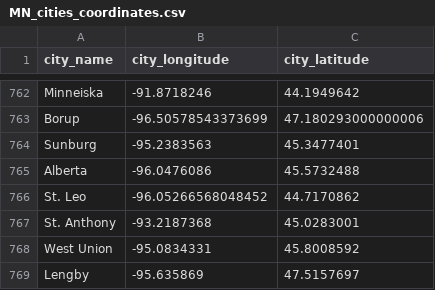
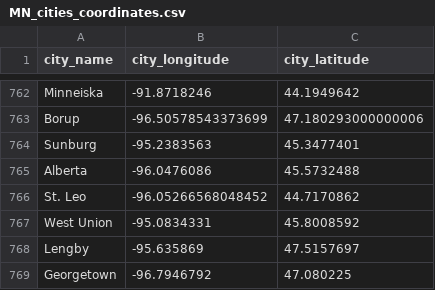
Before and after one commit to lwunderl/Minnesota-Fish-Explorer, a CSV file: Fish_Survey/Resources/city_info/MN_cities_coordinates.csv, drawn as a sheet; only a part is shown, gaps mark what is left out; the shorter side is filled out with more unchanged rows; the diff names each change by its address in the sheet, - before the commit and + after, or states it on an @@ line.

```diff
--- a/Fish_Survey/Resources/city_info/MN_cities_coordinates.csv
+++ b/Fish_Survey/Resources/city_info/MN_cities_coordinates.csv
-row 767: St. Anthony | -93.2187368 | 45.0283001
```
Also changed, not shown: Fish_Survey/Resources/lake_info/lake_information_clean.csv, Fish_Survey/Resources/was_info/water_access_information_clean.csv, 4 other files.
